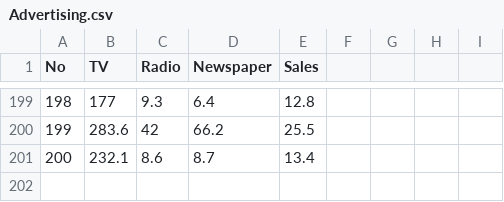
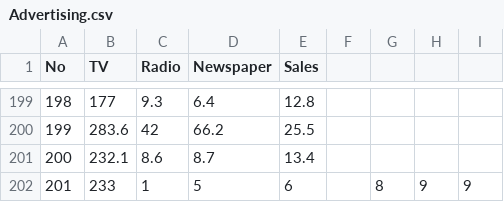
Before and after one commit to veenjuguna/html-series-1, a CSV file: Advertising.csv, drawn as a sheet; only a part is shown, gaps mark what is left out.

Commit message:
Update Advertising.csv

```diff
--- a/Advertising.csv
+++ b/Advertising.csv
@@ -201 +201,2 @@ No,TV,Radio,Newspaper,Sales
 200,232.1,8.6,8.7,13.4
+201,233,1,5,6,,8,9,9
```
